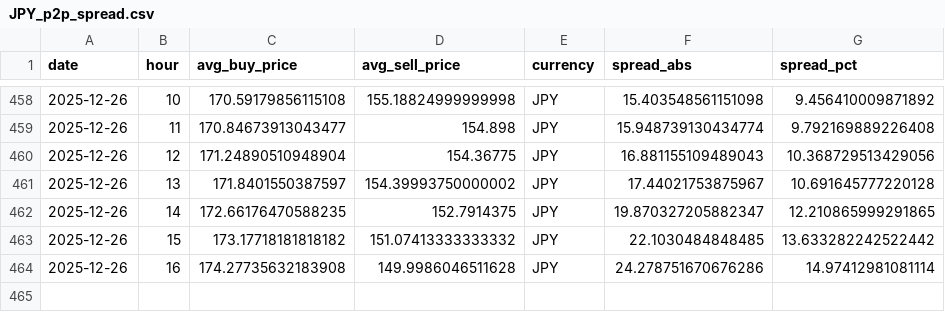
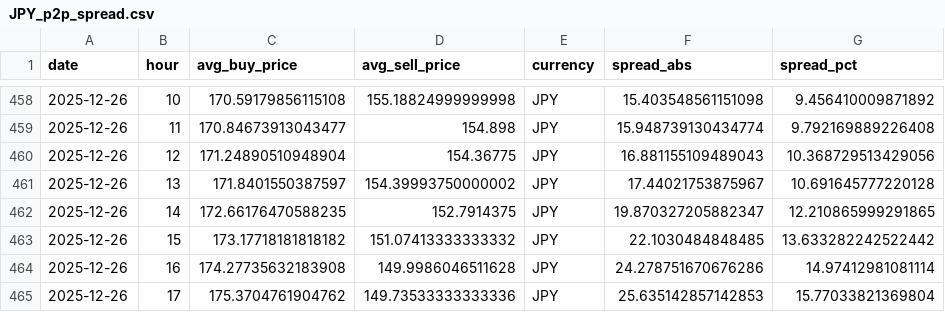
Before and after one commit to hec-dacm-p2p-2025/final-project, a CSV file: phase3_dashboard/exports/p2p_spread_by_currency/JPY_p2p_spread.csv, drawn as a sheet; only a part is shown, gaps mark what is left out; the diff names each change by its address in the sheet, - before the commit and + after, or states it on an @@ line.

```diff
--- a/phase3_dashboard/exports/p2p_spread_by_currency/JPY_p2p_spread.csv
+++ b/phase3_dashboard/exports/p2p_spread_by_currency/JPY_p2p_spread.csv
+row 465: 2025-12-26 | 17 | 175.3704761904762 | 149.73533333333336 | JPY | 25.635142857142853 | 15.77033821369804
```
Also changed, not shown: phase3_dashboard/exports/p2p_spread_by_currency/ARS_p2p_spread.csv, phase3_dashboard/exports/p2p_spread_by_currency/CNY_p2p_spread.csv, 54 other files.
